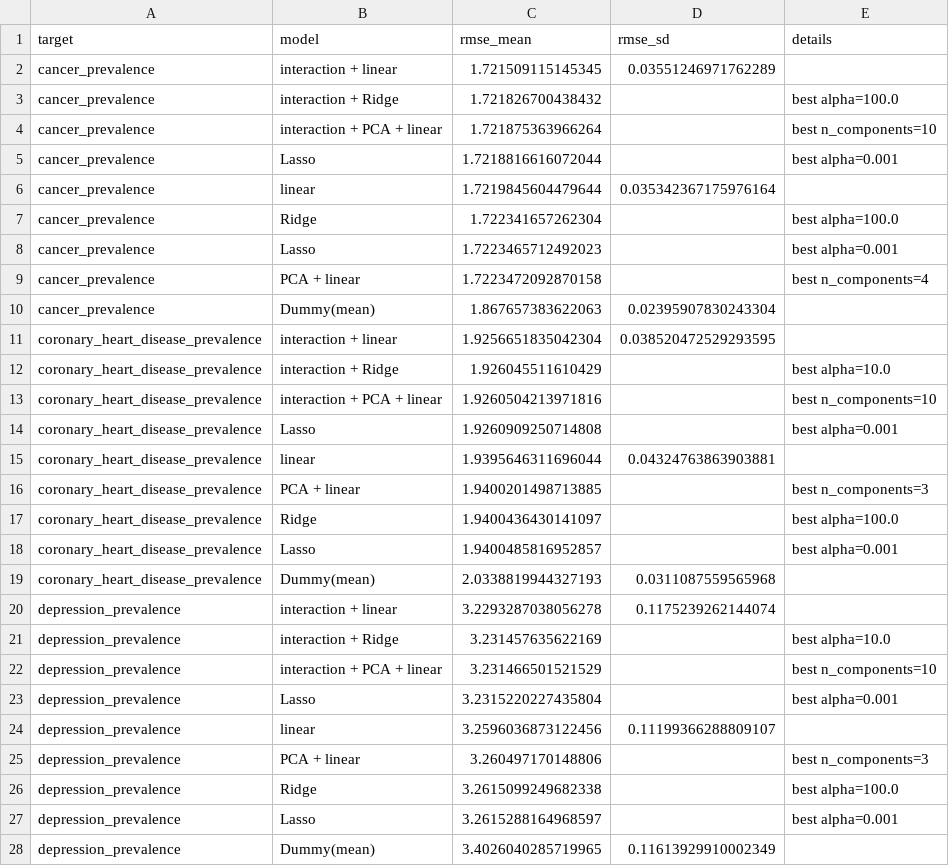
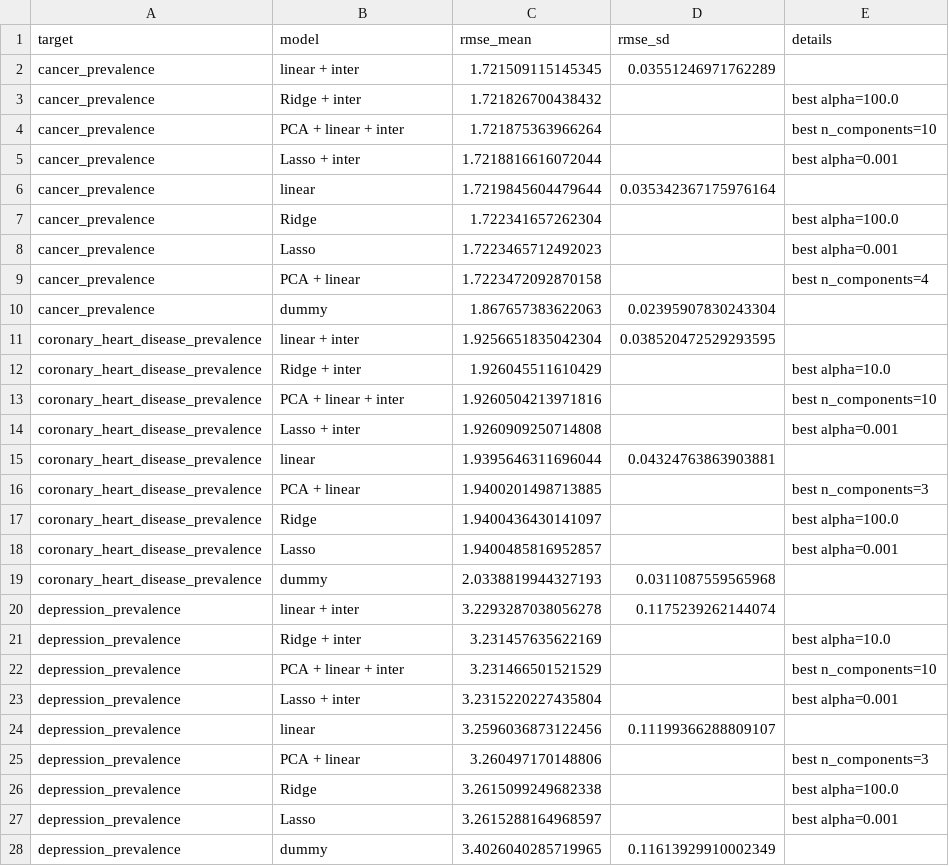
Before and after one commit to Erdos-Projects/fall-2025-walkability-and-health, a CSV file: models/model_evaluation/results_cv_by_outcome.csv, drawn as a sheet; only a part is shown; the diff covers the shown part only.

Commit message:
Adding back the interaction terms
For some reason, I lost the file for the interaction models, so I had to redo everything. Pushing this back to GitHub now.

```diff
--- a/models/model_evaluation/results_cv_by_outcome.csv
+++ b/models/model_evaluation/results_cv_by_outcome.csv
@@ -1,6 +1,6 @@
 target,model,rmse_mean,rmse_sd,details
-cancer_prevalence,interaction + linear,1.721509115145345,0.03551246971762289,
-cancer_prevalence,interaction + Ridge,1.721826700438432,,best alpha=100.0
-cancer_prevalence,interaction + PCA + linear,1.721875363966264,,best n_components=10
-cancer_prevalence,Lasso,1.7218816616072044,,best alpha=0.001
+cancer_prevalence,linear + inter,1.721509115145345,0.03551246971762289,
+cancer_prevalence,Ridge + inter,1.721826700438432,,best alpha=100.0
+cancer_prevalence,PCA + linear + inter,1.721875363966264,,best n_components=10
+cancer_prevalence,Lasso + inter,1.7218816616072044,,best alpha=0.001
 cancer_prevalence,linear,1.7219845604479644,0.035342367175976164,
@@ -9,7 +9,7 @@ cancer_prevalence,Lasso,1.7223465712492023,,best alpha=0.001
 cancer_prevalence,PCA + linear,1.7223472092870158,,best n_components=4
-cancer_prevalence,Dummy(mean),1.867657383622063,0.02395907830243304,
-coronary_heart_disease_prevalence,interaction + linear,1.9256651835042304,0.038520472529293595,
-coronary_heart_disease_prevalence,interaction + Ridge,1.926045511610429,,best alpha=10.0
-coronary_heart_disease_prevalence,interaction + PCA + linear,1.9260504213971816,,best n_components=10
-coronary_heart_disease_prevalence,Lasso,1.9260909250714808,,best alpha=0.001
+cancer_prevalence,dummy,1.867657383622063,0.02395907830243304,
+coronary_heart_disease_prevalence,linear + inter,1.9256651835042304,0.038520472529293595,
+coronary_heart_disease_prevalence,Ridge + inter,1.926045511610429,,best alpha=10.0
+coronary_heart_disease_prevalence,PCA + linear + inter,1.9260504213971816,,best n_components=10
+coronary_heart_disease_prevalence,Lasso + inter,1.9260909250714808,,best alpha=0.001
 coronary_heart_disease_prevalence,linear,1.9395646311696044,0.04324763863903881,
@@ -18,7 +18,7 @@ coronary_heart_disease_prevalence,Ridge,1.9400436430141097,,best alpha=100.0
 coronary_heart_disease_prevalence,Lasso,1.9400485816952857,,best alpha=0.001
-coronary_heart_disease_prevalence,Dummy(mean),2.0338819944327193,0.0311087559565968,
-depression_prevalence,interaction + linear,3.2293287038056278,0.1175239262144074,
-depression_prevalence,interaction + Ridge,3.231457635622169,,best alpha=10.0
-depression_prevalence,interaction + PCA + linear,3.231466501521529,,best n_components=10
-depression_prevalence,Lasso,3.2315220227435804,,best alpha=0.001
+coronary_heart_disease_prevalence,dummy,2.0338819944327193,0.0311087559565968,
+depression_prevalence,linear + inter,3.2293287038056278,0.1175239262144074,
+depression_prevalence,Ridge + inter,3.231457635622169,,best alpha=10.0
+depression_prevalence,PCA + linear + inter,3.231466501521529,,best n_components=10
+depression_prevalence,Lasso + inter,3.2315220227435804,,best alpha=0.001
 depression_prevalence,linear,3.2596036873122456,0.11199366288809107,
@@ -27,2 +27,2 @@ depression_prevalence,Ridge,3.2615099249682338,,best alpha=100.0
 depression_prevalence,Lasso,3.2615288164968597,,best alpha=0.001
-depression_prevalence,Dummy(mean),3.4026040285719965,0.11613929910002349,
+depression_prevalence,dummy,3.4026040285719965,0.11613929910002349,
```
Also changed, not shown: 15 edited cells elsewhere in this file, 1 other file.
